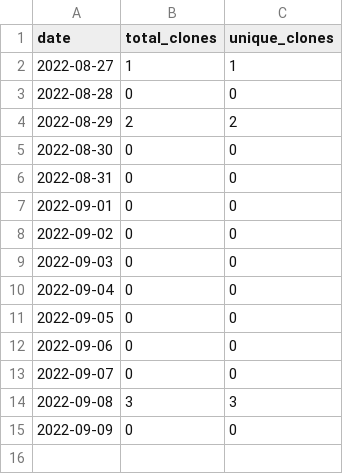
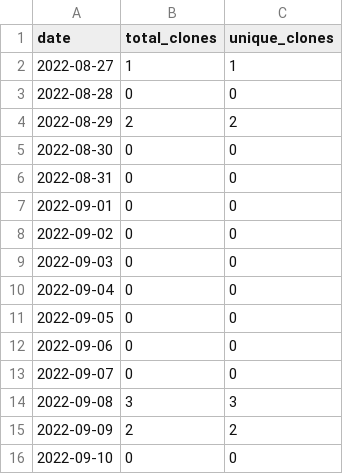
Before and after one commit to MatthewBentz/COMP4320, a CSV file: .traffic/clones.csv, drawn as a sheet.

Commit message:
Updating repository traffic graph

```diff
--- a/.traffic/clones.csv
+++ b/.traffic/clones.csv
@@ -14,2 +14,3 @@ date,total_clones,unique_clones
 2022-09-08,3,3
-2022-09-09,0,0
+2022-09-09,2,2
+2022-09-10,0,0
```
Also changed, not shown: .traffic/views.csv, 3 other files.
